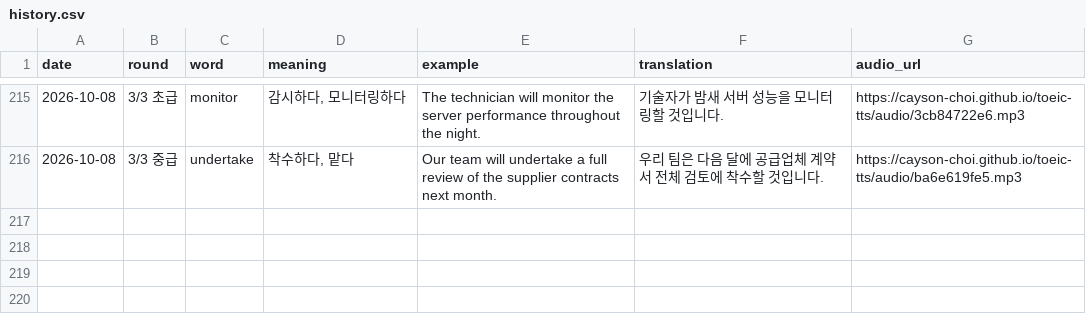
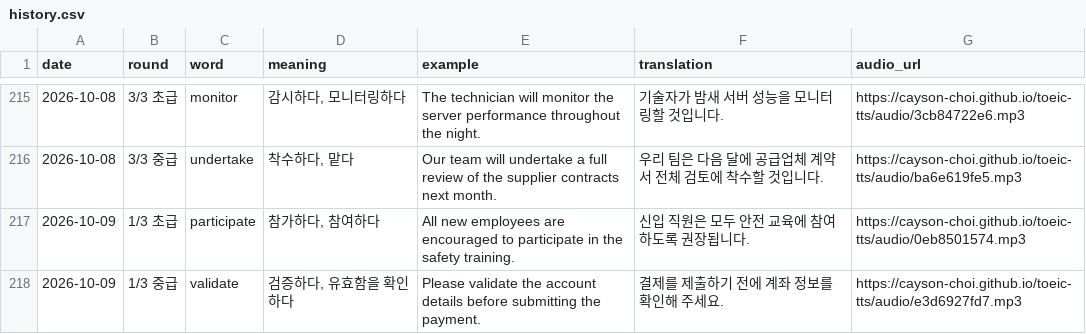
Before and after one commit to Cayson-Choi/toeic-tts, a CSV file: history.csv, drawn as a sheet; only a part is shown, gaps mark what is left out.

```diff
--- a/history.csv
+++ b/history.csv
@@ -216 +216,3 @@
 2026-10-08,3/3 중급,undertake,"착수하다, 맡다",Our team will undertake a full review of the supplier contracts next month.,우리 팀은 다음 달에 공급업체 계약서 전체 검토에 착수할 것입니다.,https://cayson-choi.github.io/toeic-tts/audio/ba6e619fe5.mp3
+2026-10-09,1/3 초급,participate,"참가하다, 참여하다",All new employees are encouraged to participate in the safety training.,신입 직원은 모두 안전 교육에 참여하도록 권장됩니다.,https://cayson-choi.github.io/toeic-tts/audio/0eb8501574.mp3
+2026-10-09,1/3 중급,validate,"검증하다, 유효함을 확인하다",Please validate the account details before submitting the payment.,결제를 제출하기 전에 계좌 정보를 확인해 주세요.,https://cayson-choi.github.io/toeic-tts/audio/e3d6927fd7.mp3
```
